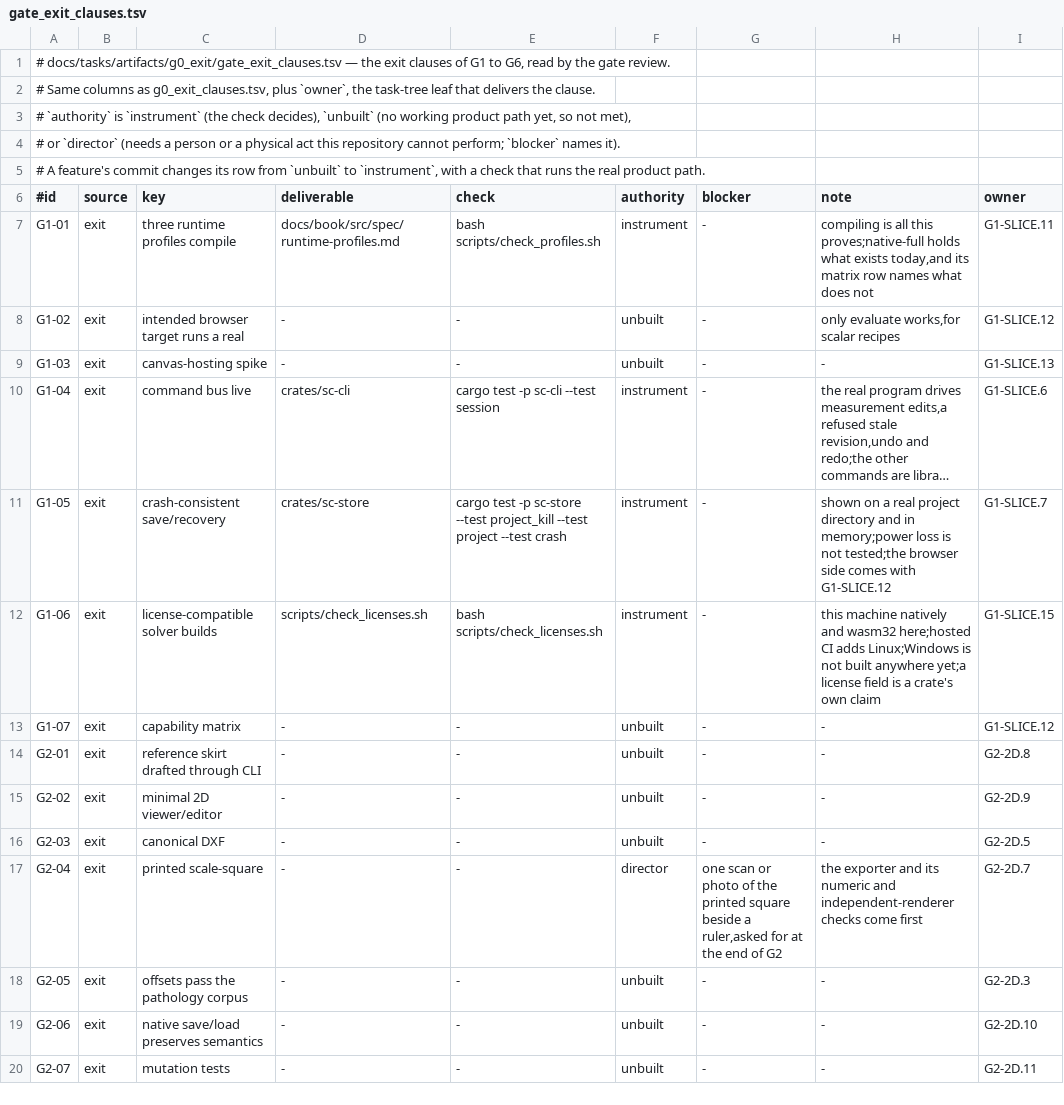
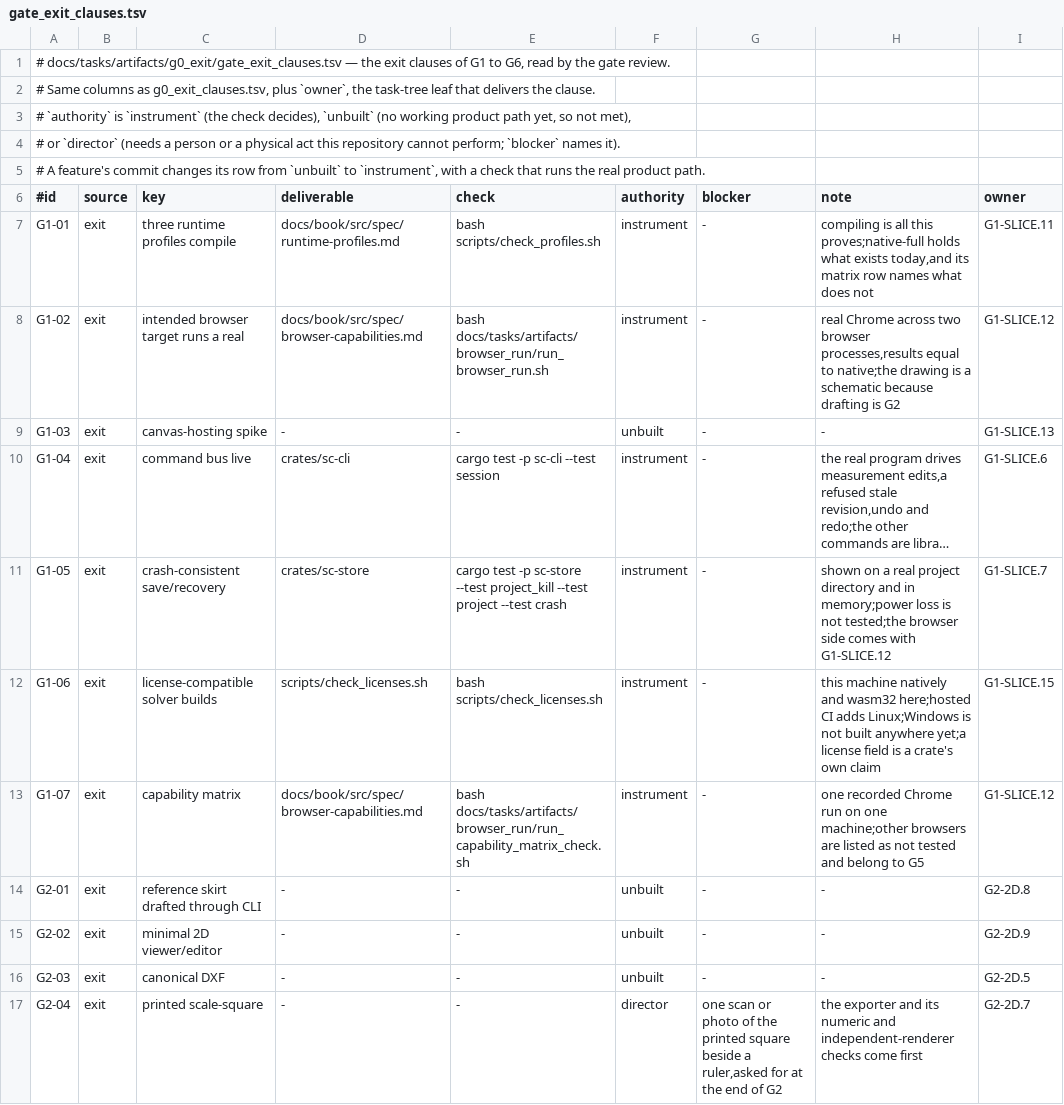
Before and after one commit to rdje/stitchcad, a TSV file: docs/tasks/artifacts/g0_exit/gate_exit_clauses.tsv, drawn as a sheet; only a part is shown; the shorter side is filled out with more unchanged rows; long unchanged cells end in ….

```diff
--- a/docs/tasks/artifacts/g0_exit/gate_exit_clauses.tsv
+++ b/docs/tasks/artifacts/g0_exit/gate_exit_clauses.tsv
@@ -7,3 +7,3 @@
 G1-01	exit	three runtime profiles compile	docs/book/src/spec/runtime-profiles.md	bash scripts/check_profiles.sh	instrument	-	compiling is all this proves;native-full holds what exists today,and its matrix row names what does not	G1-SLICE.11
-G1-02	exit	intended browser target runs a real	-	-	unbuilt	-	only evaluate works,for scalar recipes	G1-SLICE.12
+G1-02	exit	intended browser target runs a real	docs/book/src/spec/browser-capabilities.md	bash docs/tasks/artifacts/browser_run/run_browser_run.sh	instrument	-	real Chrome across two browser processes,results equal to native;the drawing is a schematic because drafting is G2	G1-SLICE.12
 G1-03	exit	canvas-hosting spike	-	-	unbuilt	-	-	G1-SLICE.13
@@ -12,3 +12,3 @@ G1-05	exit	crash-consistent save/recovery	crates/sc-store	cargo test -p sc-store
 G1-06	exit	license-compatible solver builds	scripts/check_licenses.sh	bash scripts/check_licenses.sh	instrument	-	this machine natively and wasm32 here;hosted CI adds Linux;Windows is not built anywhere yet;a license field is a crate's own claim	G1-SLICE.15
-G1-07	exit	capability matrix	-	-	unbuilt	-	-	G1-SLICE.12
+G1-07	exit	capability matrix	docs/book/src/spec/browser-capabilities.md	bash docs/tasks/artifacts/browser_run/run_capability_matrix_check.sh	instrument	-	one recorded Chrome run on one machine;other browsers are listed as not tested and belong to G5	G1-SLICE.12
 G2-01	exit	reference skirt drafted through CLI	-	-	unbuilt	-	-	G2-2D.8
```
Also changed, not shown: docs/tasks/artifacts/ci_environment/producer_entries.tsv, 16 other files.
